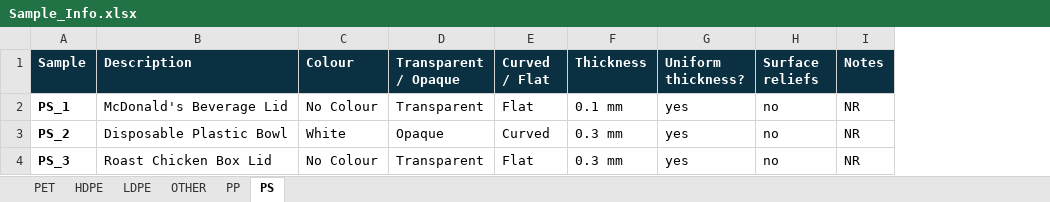
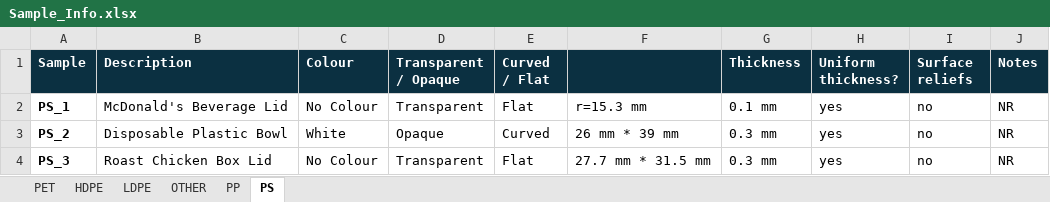
Before and after one commit to MariaPenso/FTIR_Spectra, an Excel workbook: Sample_Info.xlsx, sheet PS, drawn as a sheet; values as stored, in another font and other column widths than the file's, no borders; the diff names each change by its address in the sheet, - before the commit and + after, or states it on an @@ line.

```diff
--- a/Sample_Info.xlsx (sheet PS)
+++ b/Sample_Info.xlsx (sheet PS)
+column F, rows 2-4: r=15.3 mm | 26 mm * 39 mm | 27.7 mm * 31.5 mm
```
Also changed, not shown: sheet PET, sheet HDPE, sheet PP, sheet OTHER, sheet LDPE.
